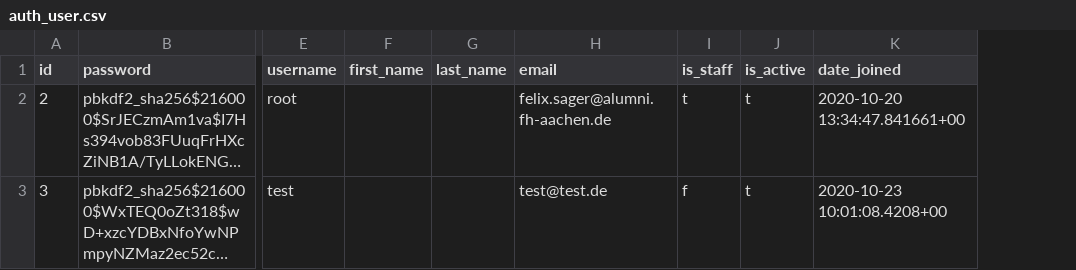
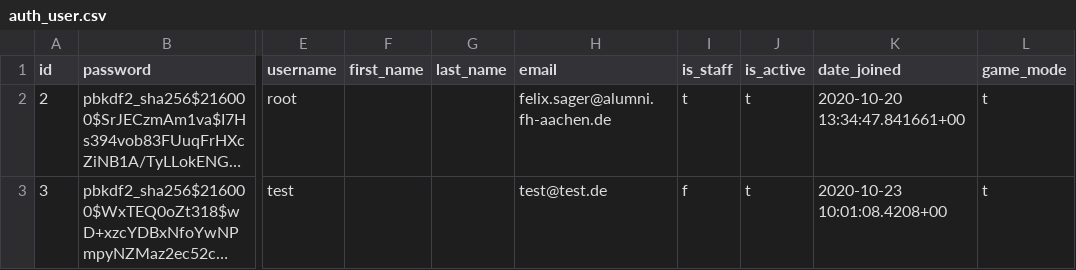
Before and after one commit to foeliks/bachelor, a CSV file: database/import/auth_user.csv, drawn as a sheet; only a part is shown, gaps mark what is left out; long unchanged cells end in …; the diff names each change by its address in the sheet, - before the commit and + after, or states it on an @@ line.

```diff
--- a/database/import/auth_user.csv
+++ b/database/import/auth_user.csv
+column L (game_mode), rows 2-3: t | t
```
Also changed, not shown: 12 other files.
